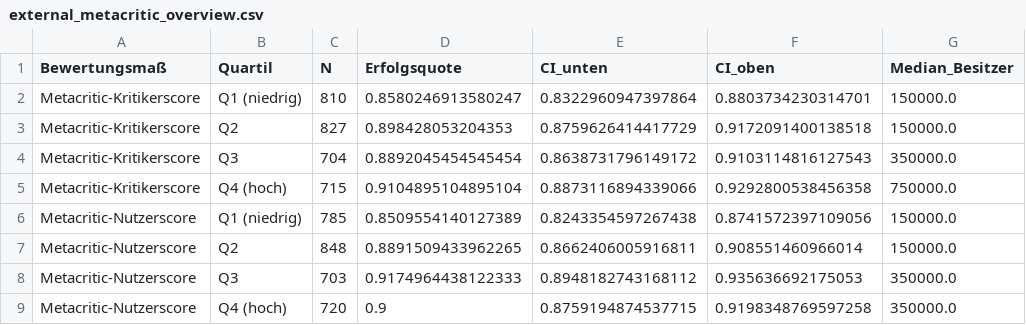
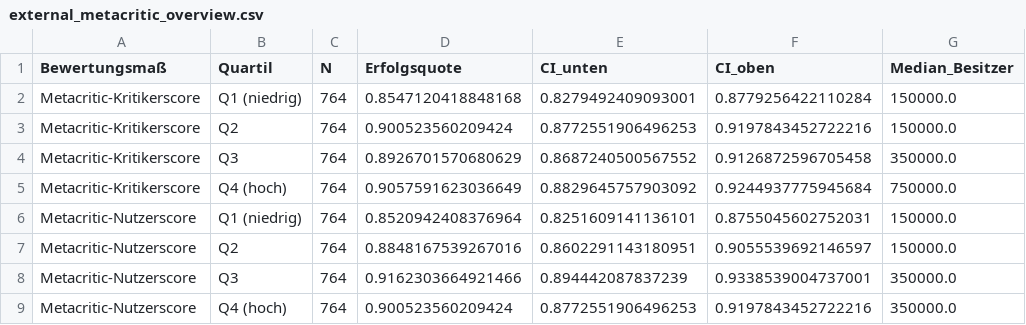
Before and after one commit to MrRabbit17/Data_Warehouse_Forschungsbericht, a CSV file: outputs/tables/external_metacritic_overview.csv, drawn as a sheet.

```diff
--- a/outputs/tables/external_metacritic_overview.csv
+++ b/outputs/tables/external_metacritic_overview.csv
@@ -1,9 +1,9 @@
 Bewertungsmaß,Quartil,N,Erfolgsquote,CI_unten,CI_oben,Median_Besitzer
-Metacritic-Kritikerscore,Q1 (niedrig),810,0.8580246913580247,0.8322960947397864,0.8803734230314701,150000.0
-Metacritic-Kritikerscore,Q2,827,0.898428053204353,0.8759626414417729,0.9172091400138518,150000.0
-Metacritic-Kritikerscore,Q3,704,0.8892045454545454,0.8638731796149172,0.9103114816127543,350000.0
-Metacritic-Kritikerscore,Q4 (hoch),715,0.9104895104895104,0.8873116894339066,0.9292800538456358,750000.0
-Metacritic-Nutzerscore,Q1 (niedrig),785,0.8509554140127389,0.8243354597267438,0.8741572397109056,150000.0
-Metacritic-Nutzerscore,Q2,848,0.8891509433962265,0.8662406005916811,0.908551460966014,150000.0
-Metacritic-Nutzerscore,Q3,703,0.9174964438122333,0.8948182743168112,0.935636692175053,350000.0
-Metacritic-Nutzerscore,Q4 (hoch),720,0.9,0.8759194874537715,0.9198348769597258,350000.0
+Metacritic-Kritikerscore,Q1 (niedrig),764,0.8547120418848168,0.8279492409093001,0.8779256422110284,150000.0
+Metacritic-Kritikerscore,Q2,764,0.900523560209424,0.8772551906496253,0.9197843452722216,150000.0
+Metacritic-Kritikerscore,Q3,764,0.8926701570680629,0.8687240500567552,0.9126872596705458,350000.0
+Metacritic-Kritikerscore,Q4 (hoch),764,0.9057591623036649,0.8829645757903092,0.9244937775945684,750000.0
+Metacritic-Nutzerscore,Q1 (niedrig),764,0.8520942408376964,0.8251609141136101,0.8755045602752031,150000.0
+Metacritic-Nutzerscore,Q2,764,0.8848167539267016,0.8602291143180951,0.9055539692146597,150000.0
+Metacritic-Nutzerscore,Q3,764,0.9162303664921466,0.894442087837239,0.9338539004737001,350000.0
+Metacritic-Nutzerscore,Q4 (hoch),764,0.900523560209424,0.8772551906496253,0.9197843452722216,350000.0
```
Also changed, not shown: outputs/tables/h3_tests.csv, outputs/tables/h4_external_tests.csv, 13 other files.
